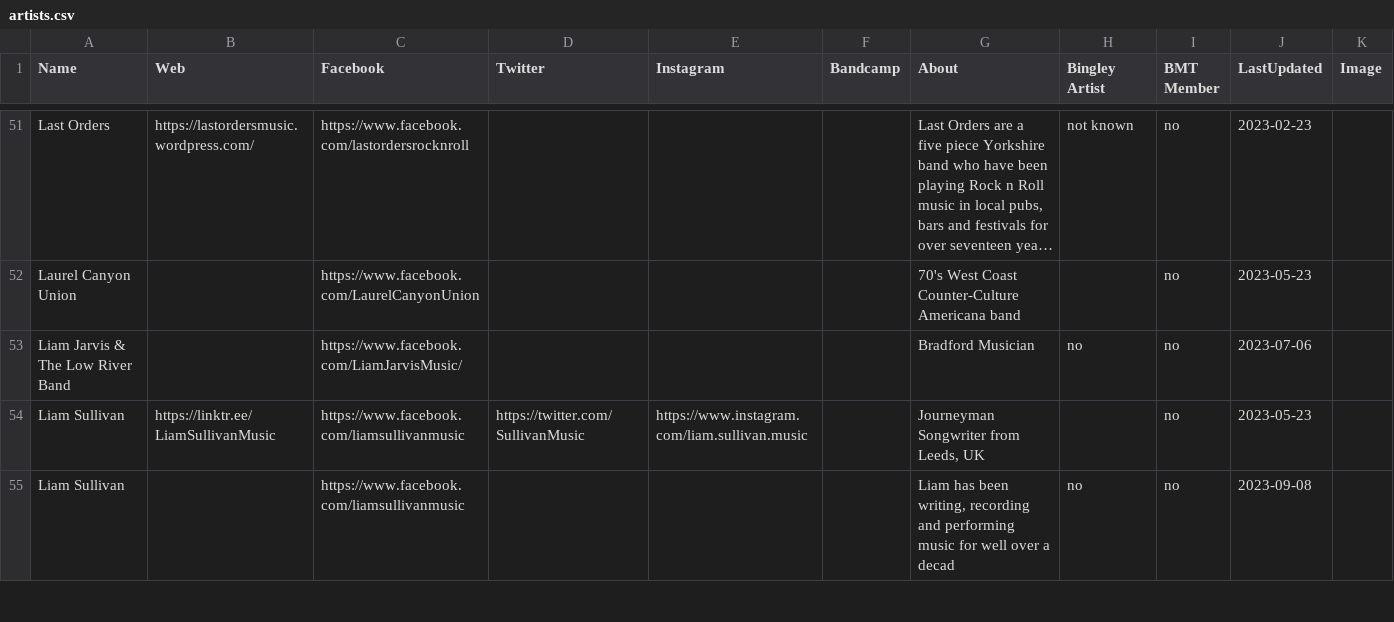
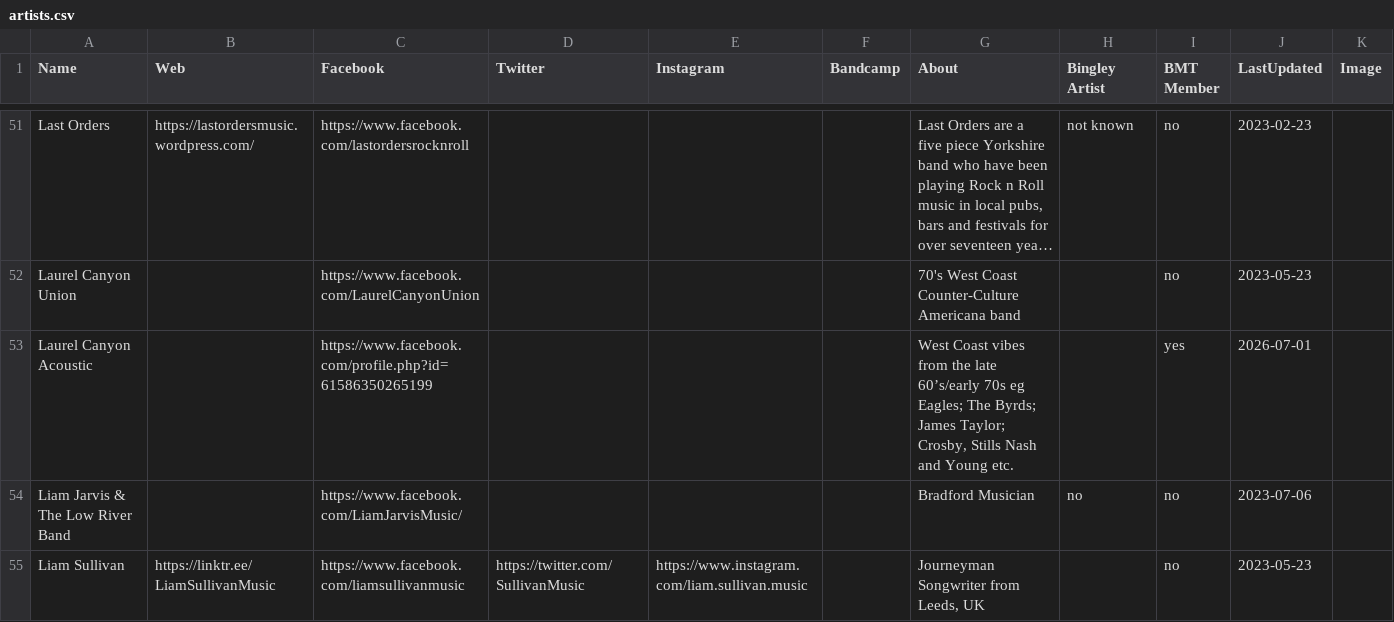
Before and after one commit to caprenter/bingley-music-town, a CSV file: docs/_data/artists.csv, drawn as a sheet; only a part is shown, gaps mark what is left out; the shorter side is filled out with more unchanged rows; long unchanged cells end in …; the diff names each change by its address in the sheet, - before the commit and + after, or states it on an @@ line.

```diff
--- a/docs/_data/artists.csv
+++ b/docs/_data/artists.csv
+row 53: Laurel Canyon Acoustic |  | https://www.facebook.com/profile.php?id=61586350265199 |  |  |  | West Coast vibes from the late 60’s/early 70s eg Eagles; The Byrds; James Taylor; Crosby, Stills Nash and Young etc. |  | yes | 2026-07-01
```
Also changed, not shown: docs/_data/bandstand26.csv, docs/_data/chip.csv, 2 other files.
